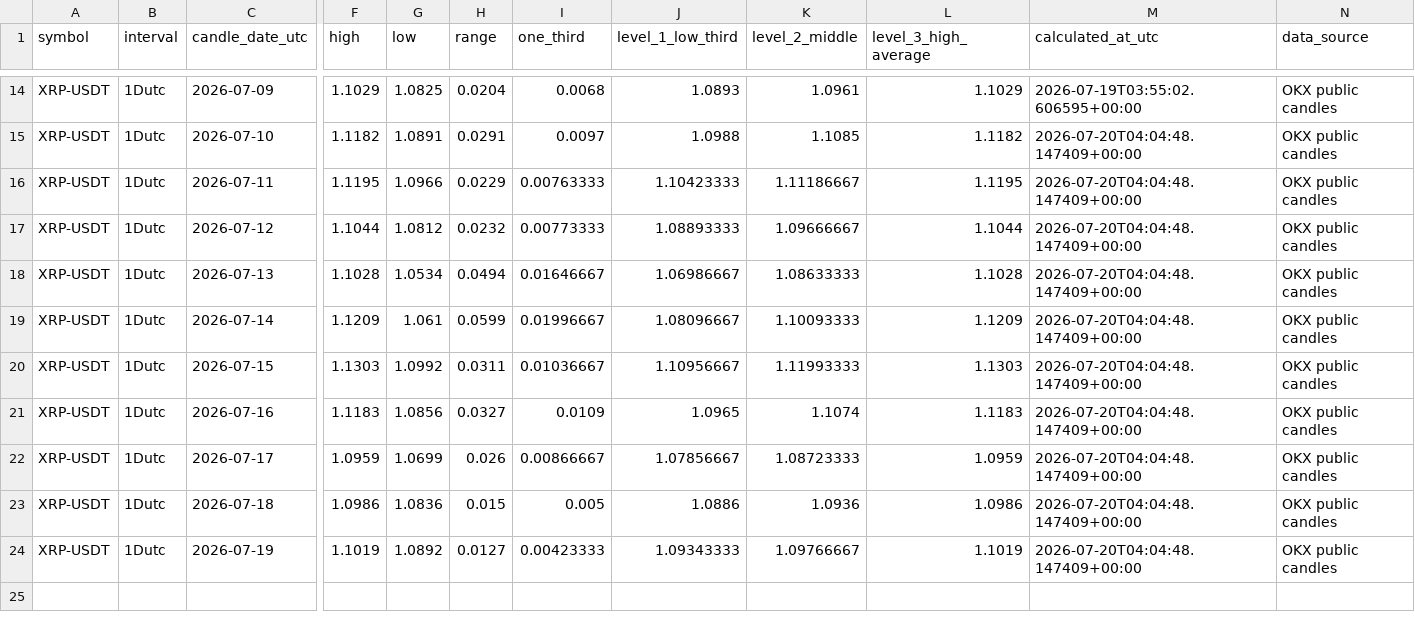
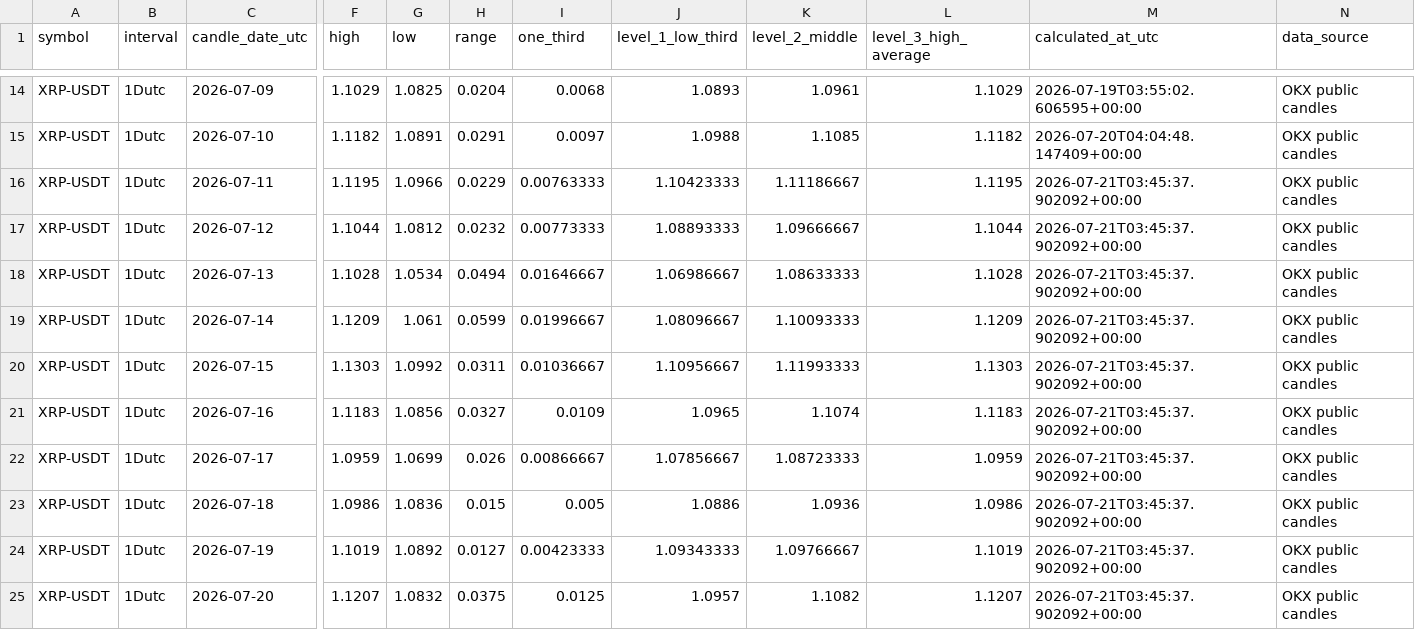
Before and after one commit to Einsteinmonkey/XRPoneDayCandlesRuleofThirds, a CSV file: results/history.csv, drawn as a sheet; only a part is shown, gaps mark what is left out; rows hold the shown columns only; the diff names each change by its address in the sheet, - before the commit and + after, or states it on an @@ line.

```diff
--- a/results/history.csv
+++ b/results/history.csv
-M16:M24 (calculated_at_utc): 2026-07-20T04:04:48.147409+00:00
+M16:M24 (calculated_at_utc): 2026-07-21T03:45:37.902092+00:00
+row 25: XRP-USDT | 1Dutc | 2026-07-20 | 1.1207 | 1.0832 | 0.0375 | 0.0125 | 1.0957 | 1.1082 | 1.1207 | 2026-07-21T03:45:37.902092+00:00 | OKX public candles
```
Also changed, not shown: 3 other files.
